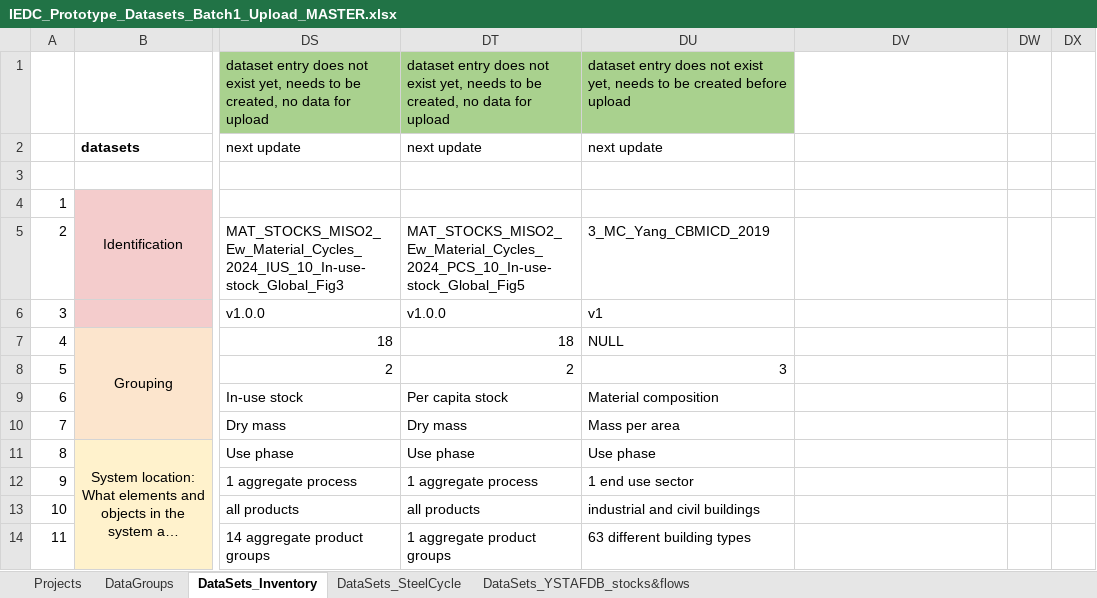
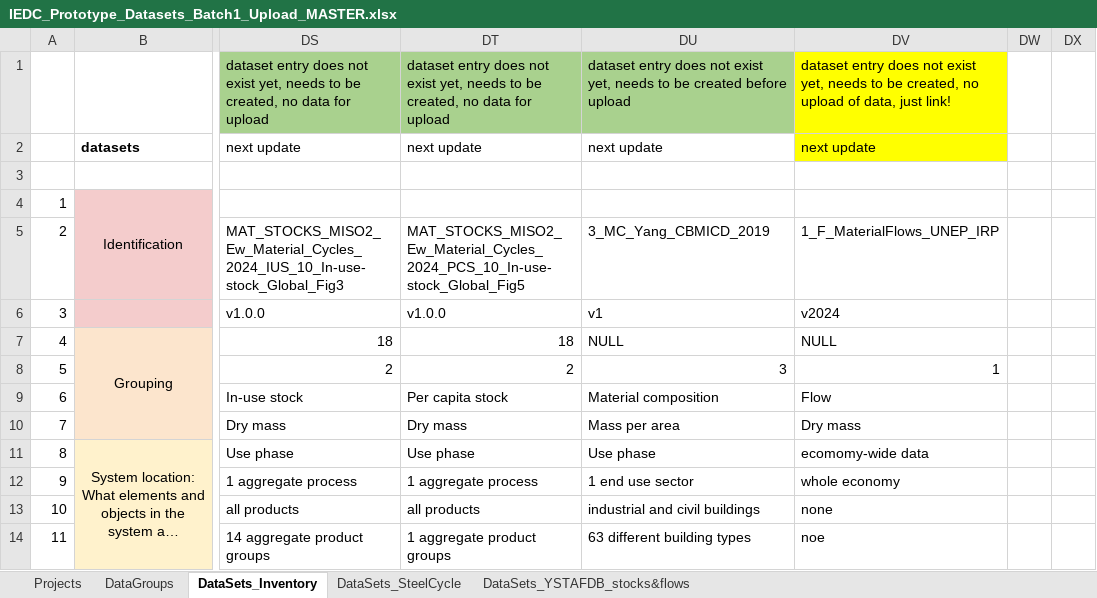
Before and after one commit to IndEcol/IE_data_commons, an Excel workbook: IEDC_content_fill/IEDC_Prototype_Datasets_Batch1_Upload_MASTER.xlsx, sheet DataSets_Inventory, drawn as a sheet; only a part is shown, gaps mark what is left out; long unchanged cells end in …; values as stored, in another font and other column widths than the file's, no borders; the diff covers the shown part only; the diff names each change by its address in the sheet, - before the commit and + after, or states it on an @@ line.

Commit message:
March 2025 lookup table and classification items update. New projects and data groups.

```diff
--- a/IEDC_content_fill/IEDC_Prototype_Datasets_Batch1_Upload_MASTER.xlsx (sheet DataSets_Inventory)
+++ b/IEDC_content_fill/IEDC_Prototype_Datasets_Batch1_Upload_MASTER.xlsx (sheet DataSets_Inventory)
-DV1: (empty)
+DV1: dataset entry does not exist yet, needs to be created, no upload of data, just link!
-DV1:DV2 fill: none
+DV1:DV2 fill: #FFFF00
-DV2: (empty)
+DV2: next update
-DV5: (empty)
+DV5: 1_F_MaterialFlows_UNEP_IRP
-DV6: (empty)
+DV6: v2024
-DV7: (empty)
+DV7: NULL
-DV8: (empty)
+DV8: 1
-DV9: (empty)
+DV9: Flow
-DV10: (empty)
+DV10: Dry mass
-DV11: (empty)
+DV11: ecomomy-wide data
-DV12: (empty)
+DV12: whole economy
-DV13: (empty)
+DV13: none
-DV14: (empty)
+DV14: noe
```
Also changed, not shown: 50 edited cells elsewhere in this sheet, sheet DataGroups, sheet Projects, 10 other files.
